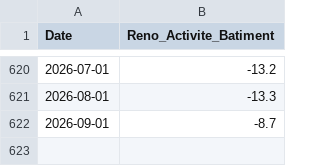
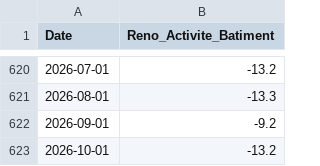
Before and after one commit to baptistesoulard/housing-market, a CSV file: data_manual_input/reno-activite-batiment.csv, drawn as a sheet; only a part is shown, gaps mark what is left out.

```diff
--- a/data_manual_input/reno-activite-batiment.csv
+++ b/data_manual_input/reno-activite-batiment.csv
@@ -621,2 +621,3 @@ Date,Reno_Activite_Batiment
 2026-08-01,-13.3
-2026-09-01,-8.7
+2026-09-01,-9.2
+2026-10-01,-13.2
```
Also changed, not shown: data/macro.csv, data_manual_input/reno-activite-prevue.csv, 4 other files.
